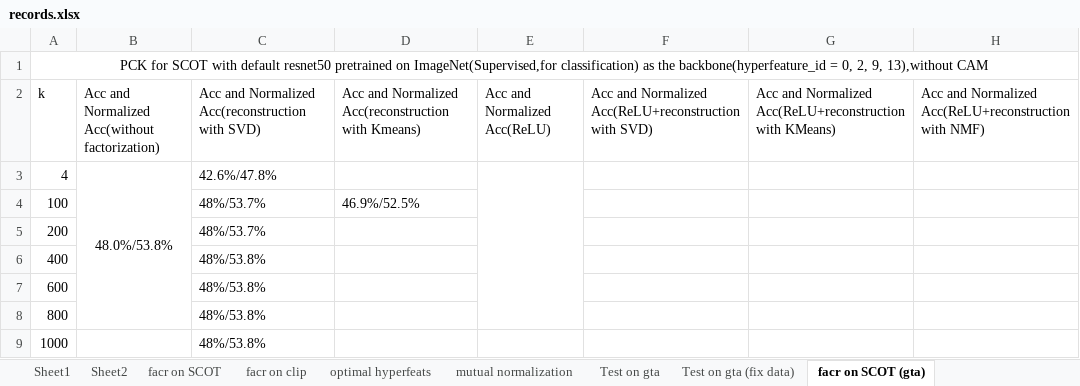
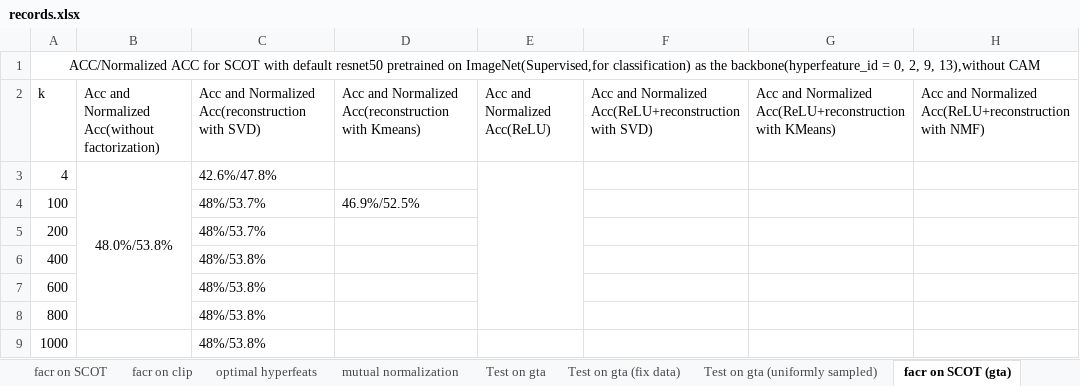
Before and after one commit to The-Hobbit-G/CS-498-SCOT, an Excel workbook: records.xlsx, sheet facr on SCOT (gta), drawn as a sheet; values as stored, in another font and other column widths than the file's, no borders; the diff names each change by its address in the sheet, - before the commit and + after, or states it on an @@ line.

```diff
--- a/records.xlsx (sheet facr on SCOT (gta))
+++ b/records.xlsx (sheet facr on SCOT (gta))
-A1: PCK for SCOT…
+A1: ACC/Normalized ACC for SCOT…
```
Also changed, not shown: sheet Test on gta (uniformly sampled), sheet gta beamsearch(on val), other sheet tabs, 5 other files.
